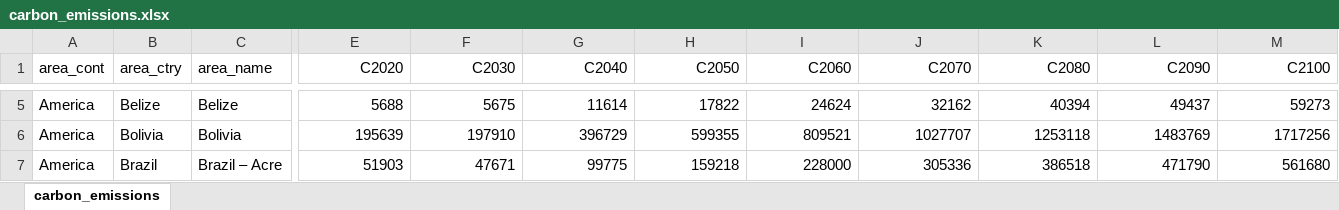
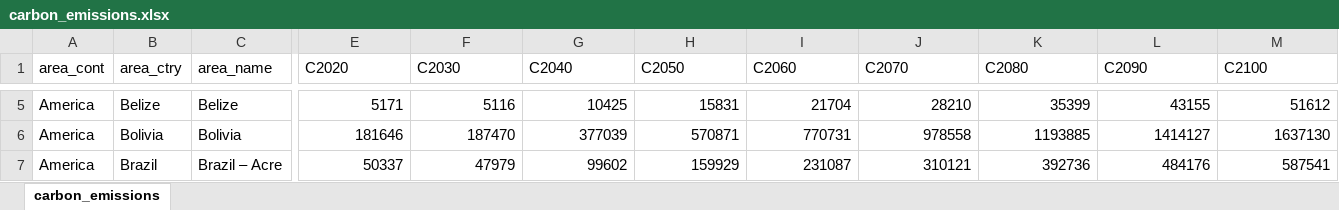
Before and after one commit to ghislainv/forestatrisk-tropics, an Excel workbook: Manuscript/Supplementary_Data/tables_website/carbon_emissions.xlsx, sheet carbon_emissions, drawn as a sheet; only a part is shown, gaps mark what is left out; values as stored, in another font and other column widths than the file's, no borders; the diff covers the shown part only; the diff names each change by its address in the sheet, - before the commit and + after, or states it on an @@ line.

```diff
--- a/Manuscript/Supplementary_Data/tables_website/carbon_emissions.xlsx (sheet carbon_emissions)
+++ b/Manuscript/Supplementary_Data/tables_website/carbon_emissions.xlsx (sheet carbon_emissions)
-E1:M1 alignment: right
+E1:M1 alignment: left
-E5 (C2020): 5688
+E5 (C2020): 5171
-F5 (C2030): 5675
+F5 (C2030): 5116
-G5 (C2040): 11614
+G5 (C2040): 10425
-H5 (C2050): 17822
+H5 (C2050): 15831
-I5 (C2060): 24624
+I5 (C2060): 21704
-J5 (C2070): 32162
+J5 (C2070): 28210
-K5 (C2080): 40394
+K5 (C2080): 35399
-L5 (C2090): 49437
+L5 (C2090): 43155
-M5 (C2100): 59273
+M5 (C2100): 51612
-E6 (C2020): 195639
+E6 (C2020): 181646
-F6 (C2030): 197910
+F6 (C2030): 187470
-G6 (C2040): 396729
+G6 (C2040): 377039
-H6 (C2050): 599355
+H6 (C2050): 570871
-I6 (C2060): 809521
+I6 (C2060): 770731
-J6 (C2070): 1027707
+J6 (C2070): 978558
-K6 (C2080): 1253118
+K6 (C2080): 1193885
-L6 (C2090): 1483769
+L6 (C2090): 1414127
-M6 (C2100): 1717256
+M6 (C2100): 1637130
-E7 (C2020): 51903
+E7 (C2020): 50337
-F7 (C2030): 47671
+F7 (C2030): 47979
-G7 (C2040): 99775
+G7 (C2040): 99602
-H7 (C2050): 159218
+H7 (C2050): 159929
-I7 (C2060): 228000
+I7 (C2060): 231087
-J7 (C2070): 305336
+J7 (C2070): 310121
-K7 (C2080): 386518
+K7 (C2080): 392736
-L7 (C2090): 471790
+L7 (C2090): 484176
-M7 (C2100): 561680
+M7 (C2100): 587541
```
Also changed, not shown: 970 edited cells and cell formats elsewhere in this sheet, Manuscript/Supplementary_Data/tables_website/forest_cover_change.xlsx, 24 other files.
